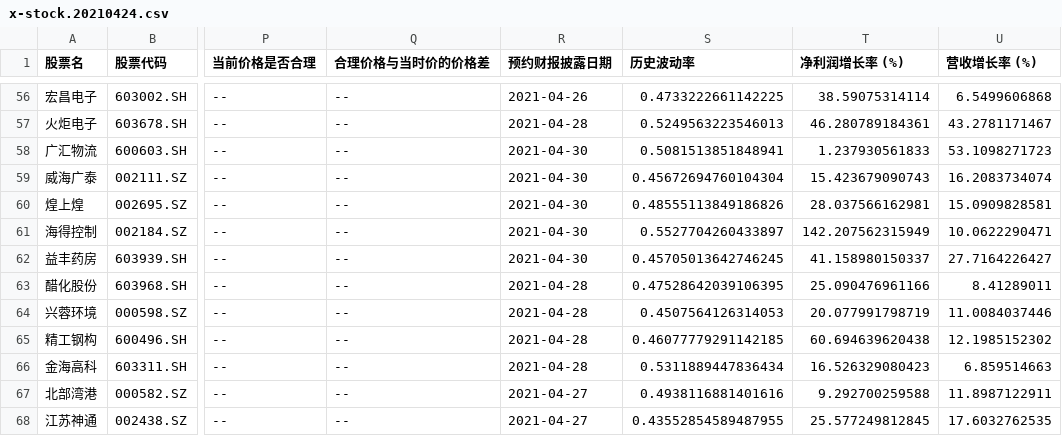
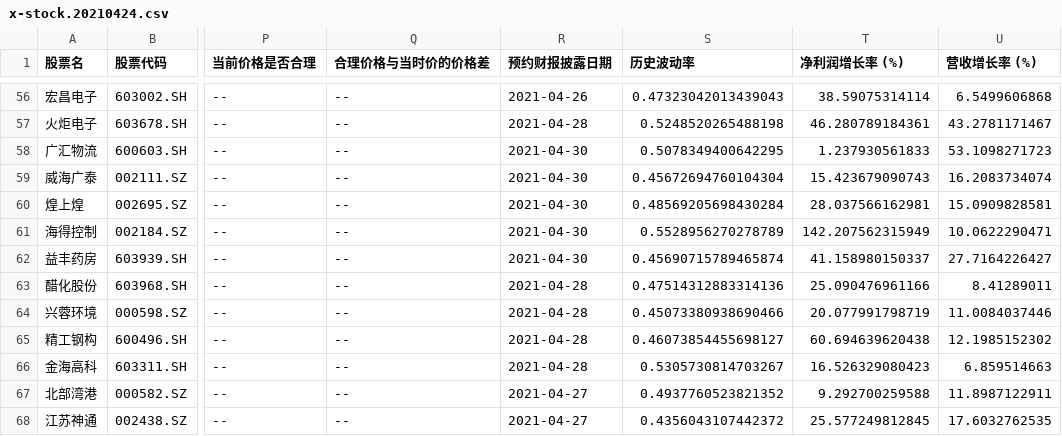
Before and after one commit to axiaoxin-com/investool, a CSV file: docs/x-stock.20210424.csv, drawn as a sheet; only a part is shown, gaps mark what is left out; the diff covers the shown part only; the diff names each change by its address in the sheet, - before the commit and + after, or states it on an @@ line.

```diff
--- a/docs/x-stock.20210424.csv
+++ b/docs/x-stock.20210424.csv
-S56 (历史波动率): 0.4733222661142225
+S56 (历史波动率): 0.47323042013439043
-S57 (历史波动率): 0.5249563223546013
+S57 (历史波动率): 0.5248520265488198
-S58 (历史波动率): 0.5081513851848941
+S58 (历史波动率): 0.5078349400642295
-S60 (历史波动率): 0.48555113849186826
+S60 (历史波动率): 0.48569205698430284
-S61 (历史波动率): 0.5527704260433897
+S61 (历史波动率): 0.5528956270278789
-S62 (历史波动率): 0.45705013642746245
+S62 (历史波动率): 0.45690715789465874
-S63 (历史波动率): 0.47528642039106395
+S63 (历史波动率): 0.47514312883314136
-S64 (历史波动率): 0.4507564126314053
+S64 (历史波动率): 0.45073380938690466
-S65 (历史波动率): 0.46077779291142185
+S65 (历史波动率): 0.46073854455698127
-S66 (历史波动率): 0.5311889447836434
+S66 (历史波动率): 0.5305730814703267
-S67 (历史波动率): 0.4938116881401616
+S67 (历史波动率): 0.4937760523821352
-S68 (历史波动率): 0.43552854589487955
+S68 (历史波动率): 0.4356043107442372
```
Also changed, not shown: 1 added row, 1 removed row and 63 edited cells elsewhere in this file, 3 other files.
